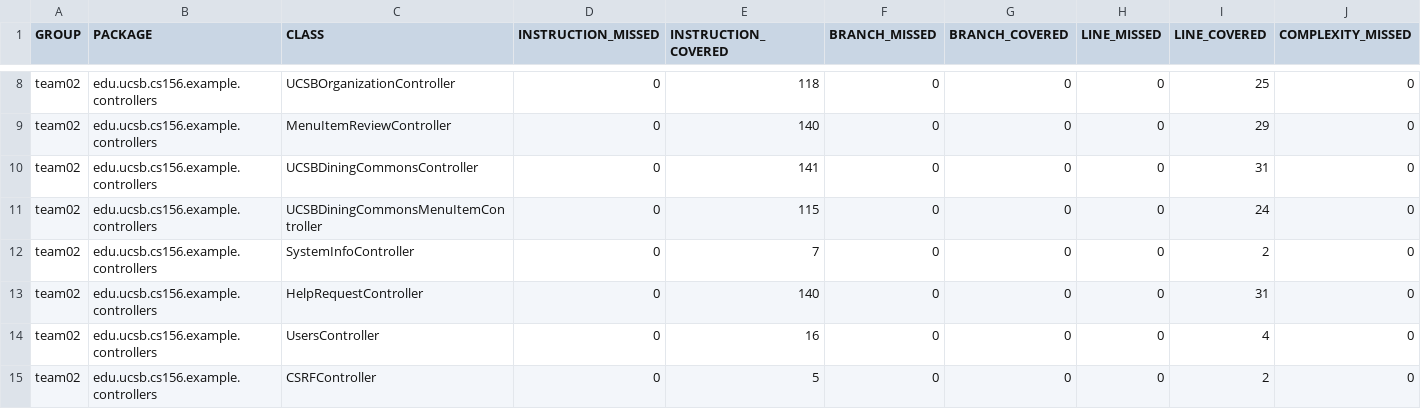
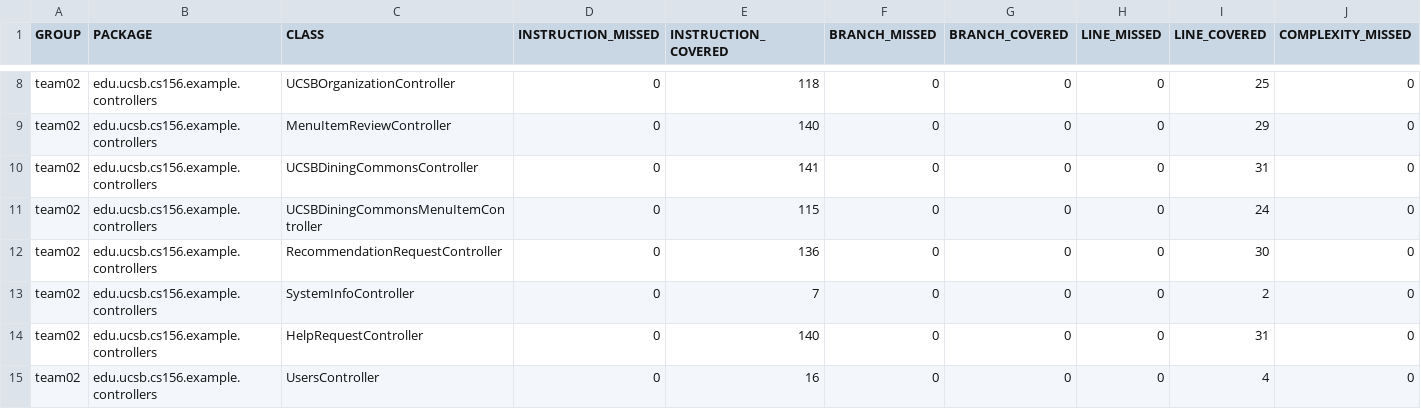
Before and after one commit to ucsb-cs156-m23/team02-m23-9am-2, a CSV file: jacoco/jacoco.csv, drawn as a sheet; only a part is shown, gaps mark what is left out; the shorter side is filled out with more unchanged rows; rows hold the shown columns only; the diff names each change by its address in the sheet, - before the commit and + after, or states it on an @@ line.

Commit message:
Deploying to gh-pages from @ ucsb-cs156-m23/team02-m23-9am-2@e98bf2e955e16f106f856a171efe4b5d8f3391db 🚀

```diff
--- a/jacoco/jacoco.csv
+++ b/jacoco/jacoco.csv
+row 12: team02 | edu.ucsb.cs156.example.controllers | RecommendationRequestController | 0 | 136 | 0 | 0 | 0 | 30 | 0
```
Also changed, not shown: 7 other files.
